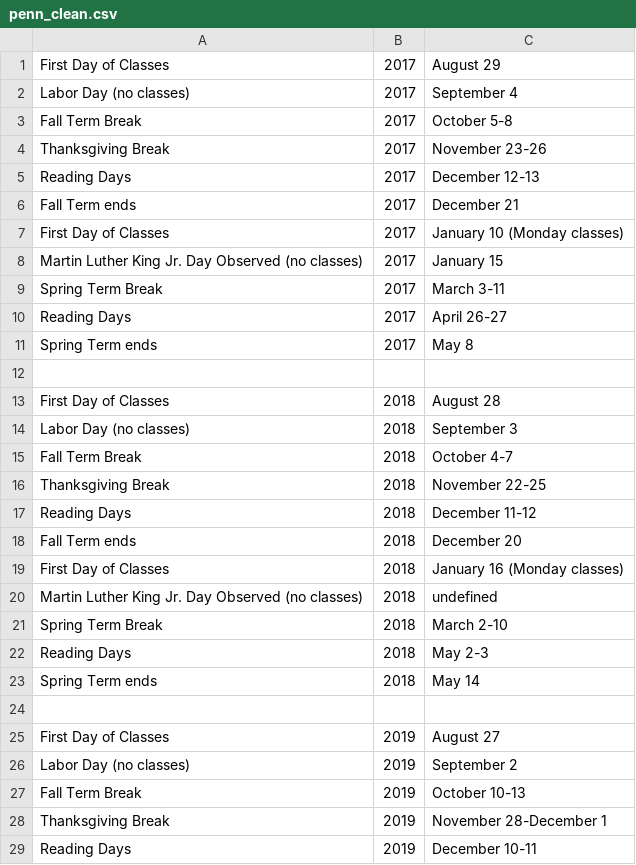
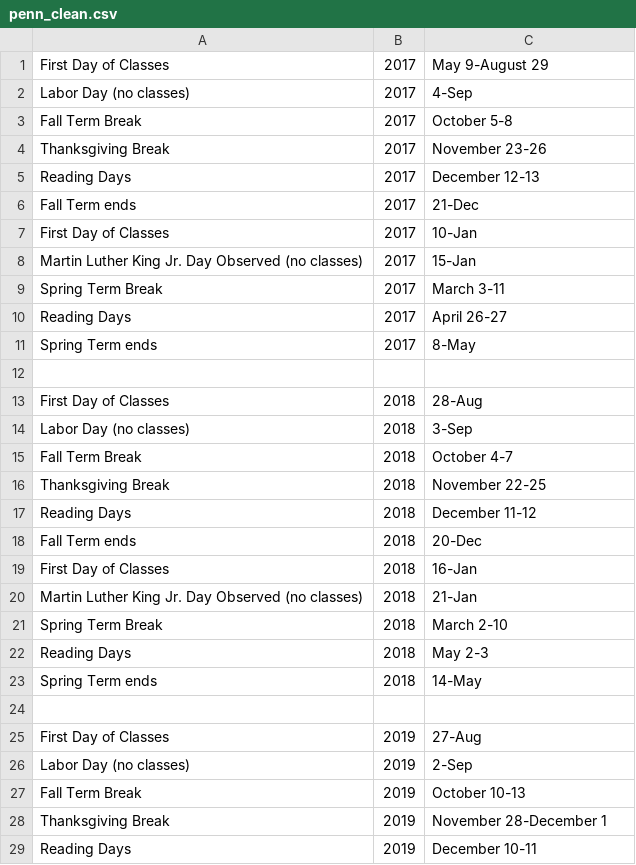
Before and after one commit to dailypenn/data, a CSV file: ivy-league-breaks/penn/penn_clean.csv, drawn as a sheet; only a part is shown; the diff covers the shown part only.

```diff
--- a/ivy-league-breaks/penn/penn_clean.csv
+++ b/ivy-league-breaks/penn/penn_clean.csv
@@ -1,2 +1,2 @@
-First Day of Classes,2017, August 29
-Labor Day (no classes),2017, September 4
+First Day of Classes,2017,May 9-August 29
+Labor Day (no classes),2017,4-Sep
@@ -6,3 +6,3 @@ Reading Days,2017, December 12-13
-Fall Term ends,2017, December 21
-First Day of Classes,2017, January 10 (Monday classes)
-Martin Luther King Jr. Day Observed (no classes),2017, January 15
+Fall Term ends,2017,21-Dec
+First Day of Classes,2017,10-Jan
+Martin Luther King Jr. Day Observed (no classes),2017,15-Jan
@@ -11,4 +11,4 @@ Reading Days,2017, April 26-27
-Spring Term ends,2017, May 8
+Spring Term ends,2017,8-May
 ,,
-First Day of Classes,2018, August 28
-Labor Day (no classes),2018, September 3
+First Day of Classes,2018,28-Aug
+Labor Day (no classes),2018,3-Sep
@@ -18,3 +18,3 @@ Reading Days,2018, December 11-12
-Fall Term ends,2018, December 20
-First Day of Classes,2018, January 16 (Monday classes)
-Martin Luther King Jr. Day Observed (no classes),2018, undefined
+Fall Term ends,2018,20-Dec
+First Day of Classes,2018,16-Jan
+Martin Luther King Jr. Day Observed (no classes),2018,21-Jan
@@ -23,4 +23,4 @@ Reading Days,2018, May 2-3
-Spring Term ends,2018, May 14
+Spring Term ends,2018,14-May
 ,,
-First Day of Classes,2019, August 27
-Labor Day (no classes),2019, September 2
+First Day of Classes,2019,27-Aug
+Labor Day (no classes),2019,2-Sep
```
Also changed, not shown: 4 edited cells elsewhere in this file, 6 other files.
